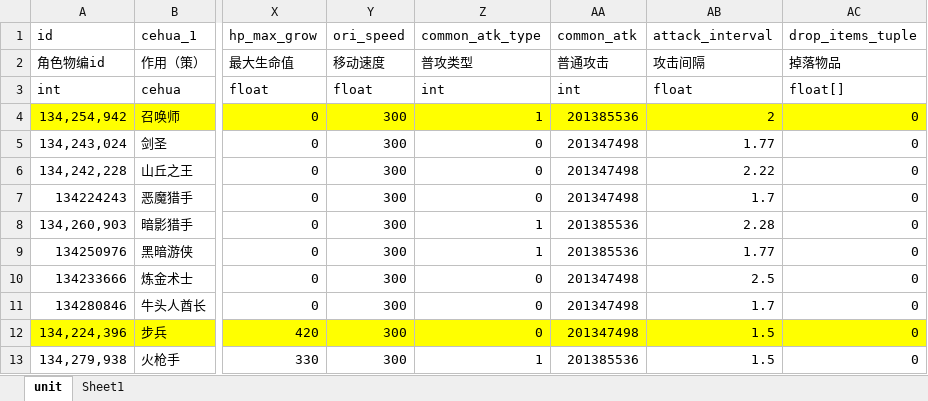
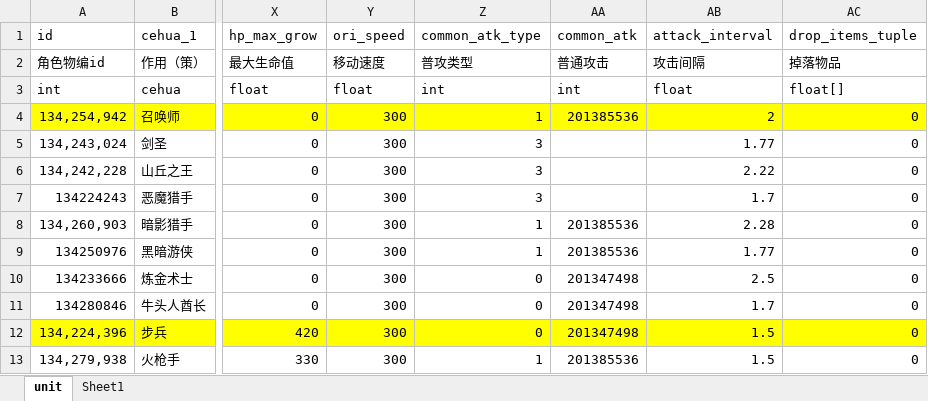
Before and after one commit to saylon147/y3_maps, an Excel workbook: war3/maps/EntryMap/script/y3-helper/plugin/tools/config/unit.xlsx, sheet unit, drawn as a sheet; only a part is shown, gaps mark what is left out; values as stored, in another font and other column widths than the file's, no borders; conditional formats not drawn; the diff names each change by its address in the sheet, - before the commit and + after, or states it on an @@ line.

```diff
--- a/war3/maps/EntryMap/script/y3-helper/plugin/tools/config/unit.xlsx (sheet unit)
+++ b/war3/maps/EntryMap/script/y3-helper/plugin/tools/config/unit.xlsx (sheet unit)
-Z5:Z7 (common_atk_type): 0
+Z5:Z7 (common_atk_type): 3
-AA5:AA7 (common_atk): 201347498
+AA5:AA7 (common_atk): (empty)
```
Also changed, not shown: 2 other files.
